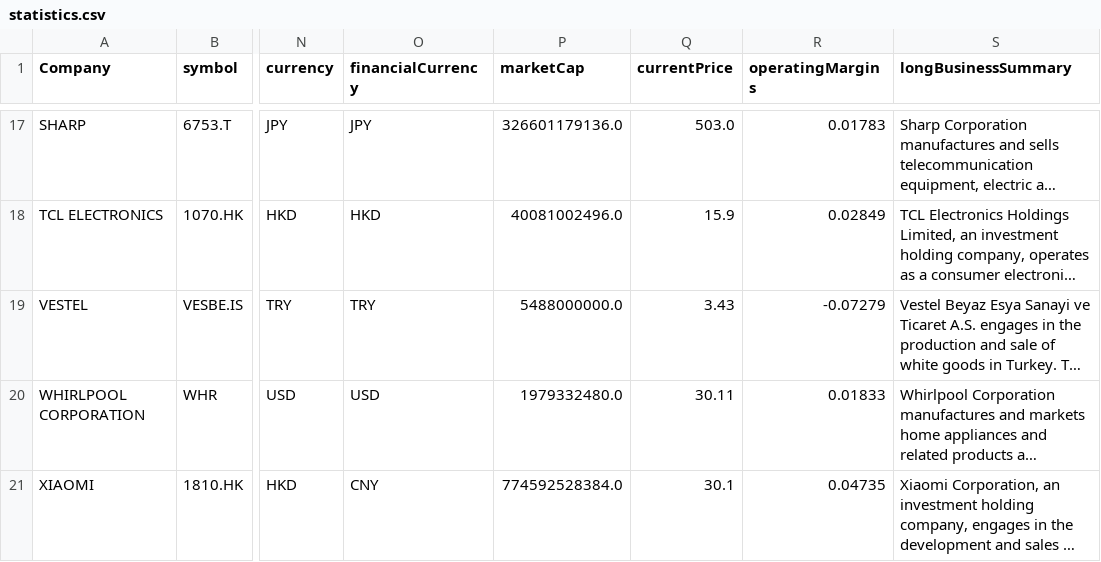
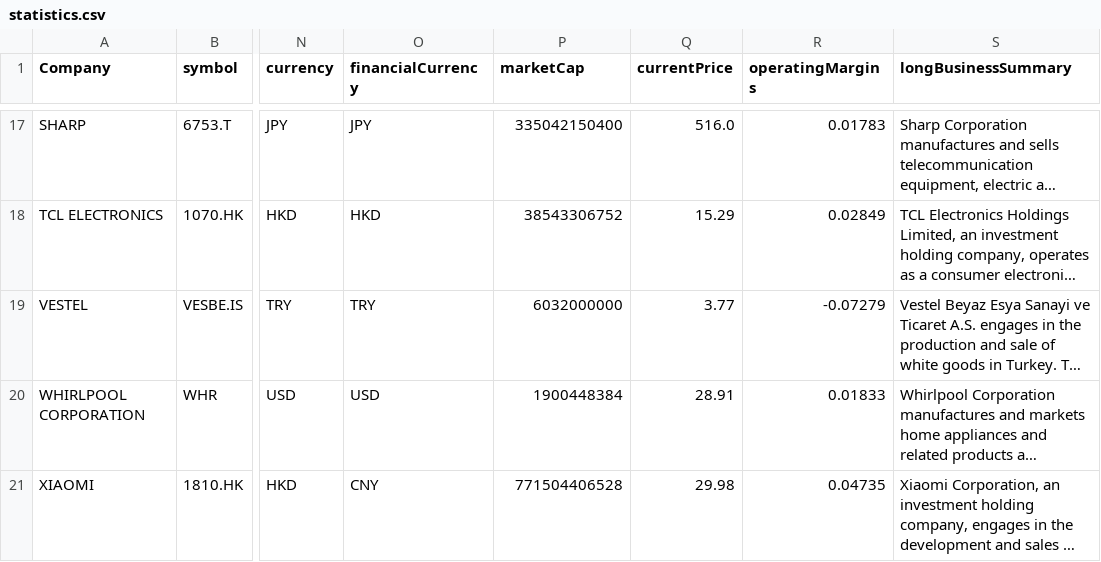
Before and after one commit to aliyigityavas/financials, a CSV file: statistics.csv, drawn as a sheet; only a part is shown, gaps mark what is left out; long unchanged cells end in …; the diff covers the shown part only; the diff names each change by its address in the sheet, - before the commit and + after, or states it on an @@ line.

```diff
--- a/statistics.csv
+++ b/statistics.csv
-P17 (marketCap): 326601179136.0
+P17 (marketCap): 335042150400
-Q17 (currentPrice): 503.0
+Q17 (currentPrice): 516.0
-P18 (marketCap): 40081002496.0
+P18 (marketCap): 38543306752
-Q18 (currentPrice): 15.9
+Q18 (currentPrice): 15.29
-P19 (marketCap): 5488000000.0
+P19 (marketCap): 6032000000
-Q19 (currentPrice): 3.43
+Q19 (currentPrice): 3.77
-P20 (marketCap): 1979332480.0
+P20 (marketCap): 1900448384
-Q20 (currentPrice): 30.11
+Q20 (currentPrice): 28.91
-P21 (marketCap): 774592528384.0
+P21 (marketCap): 771504406528
-Q21 (currentPrice): 30.1
+Q21 (currentPrice): 29.98
```
Also changed, not shown: 31 edited cells elsewhere in this file, benchmark.csv, historical_data.csv, 3 other files.
